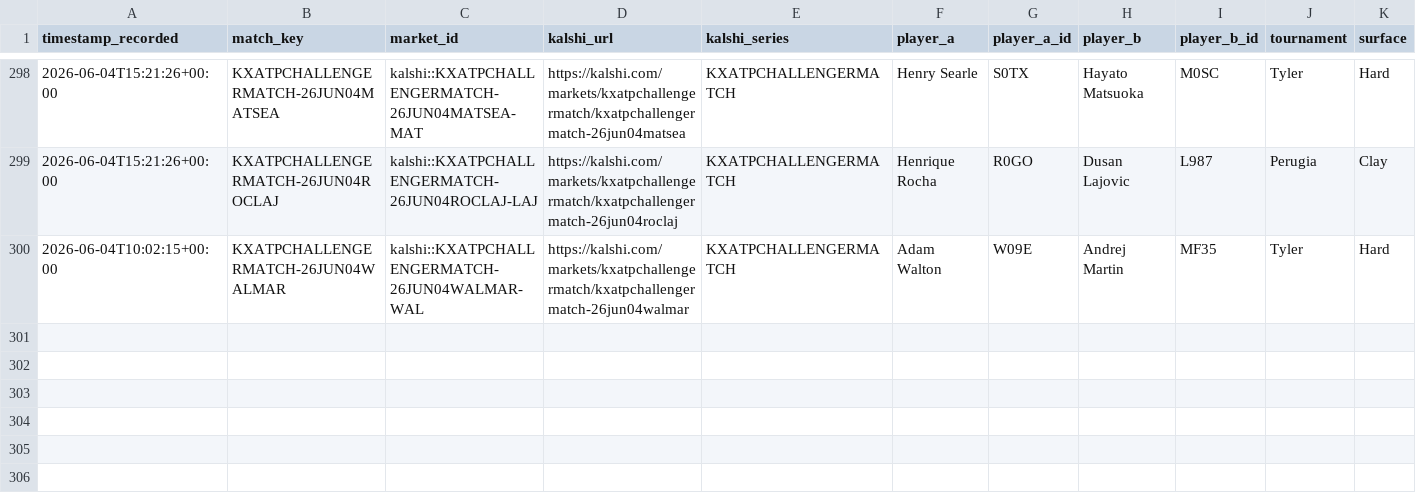
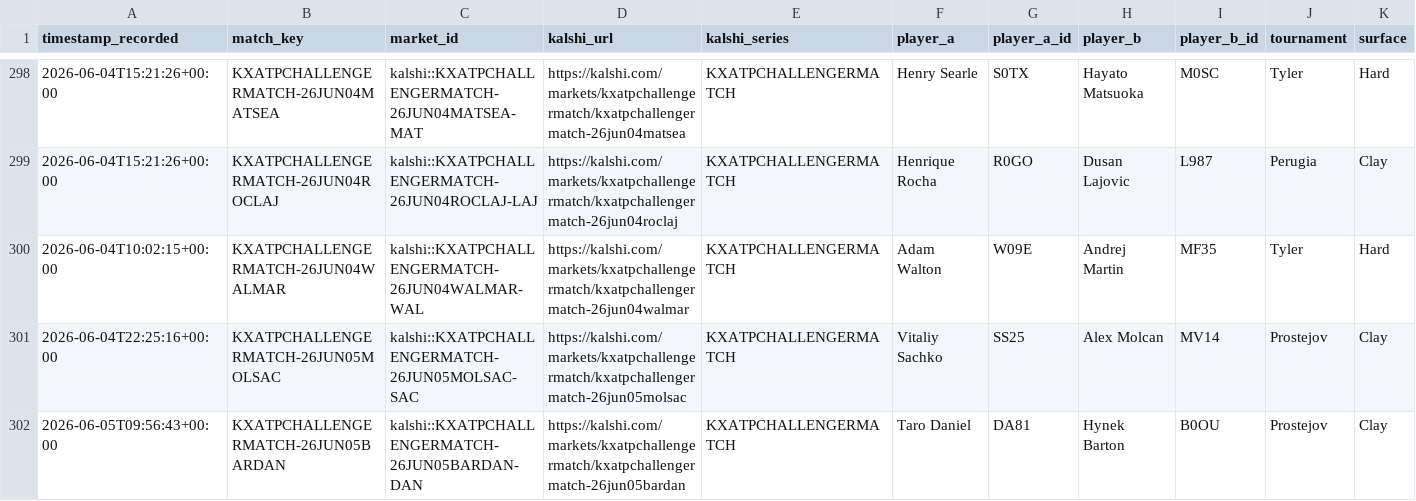
Before and after one commit to TKM6403/tennis-prediction-market, a CSV file: data/paper_trades/settled.csv, drawn as a sheet; only a part is shown, gaps mark what is left out; rows hold the shown columns only; the diff names each change by its address in the sheet, - before the commit and + after, or states it on an @@ line.

Commit message:
auto(paper-trader): 2026-06-05T14:57:23Z scan/settle

```diff
--- a/data/paper_trades/settled.csv
+++ b/data/paper_trades/settled.csv
+row 301: 2026-06-04T22:25:16+00:00 | KXATPCHALLENGERMATCH-26JUN05MOLSAC | kalshi::KXATPCHALLENGERMATCH-26JUN05MOLSAC-SAC | https://kalshi.com/markets/kxatpchallengermatch/kxatpchallengermatch-26jun05molsac | KXATPCHALLENGERMATCH | Vitaliy Sachko | SS25 | Alex Molcan | MV14 | Prostejov | Clay
+row 302: 2026-06-05T09:56:43+00:00 | KXATPCHALLENGERMATCH-26JUN05BARDAN | kalshi::KXATPCHALLENGERMATCH-26JUN05BARDAN-DAN | https://kalshi.com/markets/kxatpchallengermatch/kxatpchallengermatch-26jun05bardan | KXATPCHALLENGERMATCH | Taro Daniel | DA81 | Hynek Barton | B0OU | Prostejov | Clay
```
Also changed, not shown: data/paper_trades/pending.csv, 4 other files.
